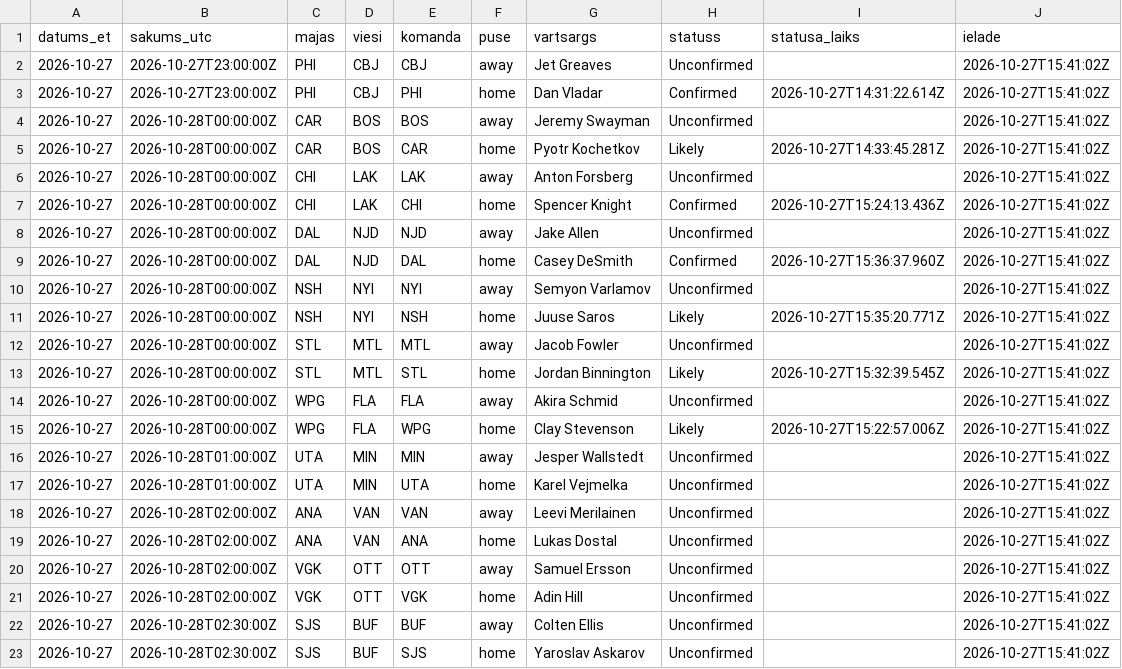
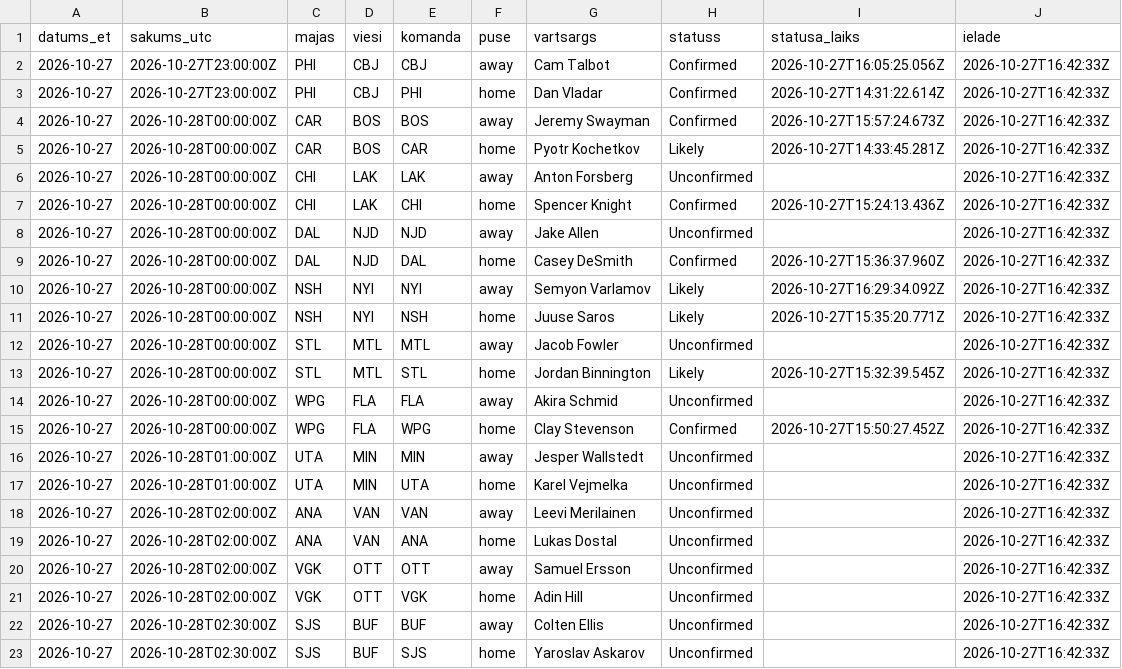
Before and after one commit to barakarmy/nhl-stats, a CSV file: sezonas/vartsargi_sakuma.csv, drawn as a sheet.

```diff
--- a/sezonas/vartsargi_sakuma.csv
+++ b/sezonas/vartsargi_sakuma.csv
@@ -1,23 +1,23 @@
 datums_et,sakums_utc,majas,viesi,komanda,puse,vartsargs,statuss,statusa_laiks,ielade
-2026-10-27,2026-10-27T23:00:00Z,PHI,CBJ,CBJ,away,Jet Greaves,Unconfirmed,,2026-10-27T15:41:02Z
-2026-10-27,2026-10-27T23:00:00Z,PHI,CBJ,PHI,home,Dan Vladar,Confirmed,2026-10-27T14:31:22.614Z,2026-10-27T15:41:02Z
-2026-10-27,2026-10-28T00:00:00Z,CAR,BOS,BOS,away,Jeremy Swayman,Unconfirmed,,2026-10-27T15:41:02Z
-2026-10-27,2026-10-28T00:00:00Z,CAR,BOS,CAR,home,Pyotr Kochetkov,Likely,2026-10-27T14:33:45.281Z,2026-10-27T15:41:02Z
-2026-10-27,2026-10-28T00:00:00Z,CHI,LAK,LAK,away,Anton Forsberg,Unconfirmed,,2026-10-27T15:41:02Z
-2026-10-27,2026-10-28T00:00:00Z,CHI,LAK,CHI,home,Spencer Knight,Confirmed,2026-10-27T15:24:13.436Z,2026-10-27T15:41:02Z
-2026-10-27,2026-10-28T00:00:00Z,DAL,NJD,NJD,away,Jake Allen,Unconfirmed,,2026-10-27T15:41:02Z
-2026-10-27,2026-10-28T00:00:00Z,DAL,NJD,DAL,home,Casey DeSmith,Confirmed,2026-10-27T15:36:37.960Z,2026-10-27T15:41:02Z
-2026-10-27,2026-10-28T00:00:00Z,NSH,NYI,NYI,away,Semyon Varlamov,Unconfirmed,,2026-10-27T15:41:02Z
-2026-10-27,2026-10-28T00:00:00Z,NSH,NYI,NSH,home,Juuse Saros,Likely,2026-10-27T15:35:20.771Z,2026-10-27T15:41:02Z
-2026-10-27,2026-10-28T00:00:00Z,STL,MTL,MTL,away,Jacob Fowler,Unconfirmed,,2026-10-27T15:41:02Z
-2026-10-27,2026-10-28T00:00:00Z,STL,MTL,STL,home,Jordan Binnington,Likely,2026-10-27T15:32:39.545Z,2026-10-27T15:41:02Z
-2026-10-27,2026-10-28T00:00:00Z,WPG,FLA,FLA,away,Akira Schmid,Unconfirmed,,2026-10-27T15:41:02Z
-2026-10-27,2026-10-28T00:00:00Z,WPG,FLA,WPG,home,Clay Stevenson,Likely,2026-10-27T15:22:57.006Z,2026-10-27T15:41:02Z
-2026-10-27,2026-10-28T01:00:00Z,UTA,MIN,MIN,away,Jesper Wallstedt,Unconfirmed,,2026-10-27T15:41:02Z
-2026-10-27,2026-10-28T01:00:00Z,UTA,MIN,UTA,home,Karel Vejmelka,Unconfirmed,,2026-10-27T15:41:02Z
-2026-10-27,2026-10-28T02:00:00Z,ANA,VAN,VAN,away,Leevi Merilainen,Unconfirmed,,2026-10-27T15:41:02Z
-2026-10-27,2026-10-28T02:00:00Z,ANA,VAN,ANA,home,Lukas Dostal,Unconfirmed,,2026-10-27T15:41:02Z
-2026-10-27,2026-10-28T02:00:00Z,VGK,OTT,OTT,away,Samuel Ersson,Unconfirmed,,2026-10-27T15:41:02Z
-2026-10-27,2026-10-28T02:00:00Z,VGK,OTT,VGK,home,Adin Hill,Unconfirmed,,2026-10-27T15:41:02Z
-2026-10-27,2026-10-28T02:30:00Z,SJS,BUF,BUF,away,Colten Ellis,Unconfirmed,,2026-10-27T15:41:02Z
-2026-10-27,2026-10-28T02:30:00Z,SJS,BUF,SJS,home,Yaroslav Askarov,Unconfirmed,,2026-10-27T15:41:02Z
+2026-10-27,2026-10-27T23:00:00Z,PHI,CBJ,CBJ,away,Cam Talbot,Confirmed,2026-10-27T16:05:25.056Z,2026-10-27T16:42:33Z
+2026-10-27,2026-10-27T23:00:00Z,PHI,CBJ,PHI,home,Dan Vladar,Confirmed,2026-10-27T14:31:22.614Z,2026-10-27T16:42:33Z
+2026-10-27,2026-10-28T00:00:00Z,CAR,BOS,BOS,away,Jeremy Swayman,Confirmed,2026-10-27T15:57:24.673Z,2026-10-27T16:42:33Z
+2026-10-27,2026-10-28T00:00:00Z,CAR,BOS,CAR,home,Pyotr Kochetkov,Likely,2026-10-27T14:33:45.281Z,2026-10-27T16:42:33Z
+2026-10-27,2026-10-28T00:00:00Z,CHI,LAK,LAK,away,Anton Forsberg,Unconfirmed,,2026-10-27T16:42:33Z
+2026-10-27,2026-10-28T00:00:00Z,CHI,LAK,CHI,home,Spencer Knight,Confirmed,2026-10-27T15:24:13.436Z,2026-10-27T16:42:33Z
+2026-10-27,2026-10-28T00:00:00Z,DAL,NJD,NJD,away,Jake Allen,Unconfirmed,,2026-10-27T16:42:33Z
+2026-10-27,2026-10-28T00:00:00Z,DAL,NJD,DAL,home,Casey DeSmith,Confirmed,2026-10-27T15:36:37.960Z,2026-10-27T16:42:33Z
+2026-10-27,2026-10-28T00:00:00Z,NSH,NYI,NYI,away,Semyon Varlamov,Likely,2026-10-27T16:29:34.092Z,2026-10-27T16:42:33Z
+2026-10-27,2026-10-28T00:00:00Z,NSH,NYI,NSH,home,Juuse Saros,Likely,2026-10-27T15:35:20.771Z,2026-10-27T16:42:33Z
+2026-10-27,2026-10-28T00:00:00Z,STL,MTL,MTL,away,Jacob Fowler,Unconfirmed,,2026-10-27T16:42:33Z
+2026-10-27,2026-10-28T00:00:00Z,STL,MTL,STL,home,Jordan Binnington,Likely,2026-10-27T15:32:39.545Z,2026-10-27T16:42:33Z
+2026-10-27,2026-10-28T00:00:00Z,WPG,FLA,FLA,away,Akira Schmid,Unconfirmed,,2026-10-27T16:42:33Z
+2026-10-27,2026-10-28T00:00:00Z,WPG,FLA,WPG,home,Clay Stevenson,Confirmed,2026-10-27T15:50:27.452Z,2026-10-27T16:42:33Z
+2026-10-27,2026-10-28T01:00:00Z,UTA,MIN,MIN,away,Jesper Wallstedt,Unconfirmed,,2026-10-27T16:42:33Z
+2026-10-27,2026-10-28T01:00:00Z,UTA,MIN,UTA,home,Karel Vejmelka,Unconfirmed,,2026-10-27T16:42:33Z
+2026-10-27,2026-10-28T02:00:00Z,ANA,VAN,VAN,away,Leevi Merilainen,Unconfirmed,,2026-10-27T16:42:33Z
+2026-10-27,2026-10-28T02:00:00Z,ANA,VAN,ANA,home,Lukas Dostal,Unconfirmed,,2026-10-27T16:42:33Z
+2026-10-27,2026-10-28T02:00:00Z,VGK,OTT,OTT,away,Samuel Ersson,Unconfirmed,,2026-10-27T16:42:33Z
+2026-10-27,2026-10-28T02:00:00Z,VGK,OTT,VGK,home,Adin Hill,Unconfirmed,,2026-10-27T16:42:33Z
+2026-10-27,2026-10-28T02:30:00Z,SJS,BUF,BUF,away,Colten Ellis,Unconfirmed,,2026-10-27T16:42:33Z
+2026-10-27,2026-10-28T02:30:00Z,SJS,BUF,SJS,home,Yaroslav Askarov,Unconfirmed,,2026-10-27T16:42:33Z
```
